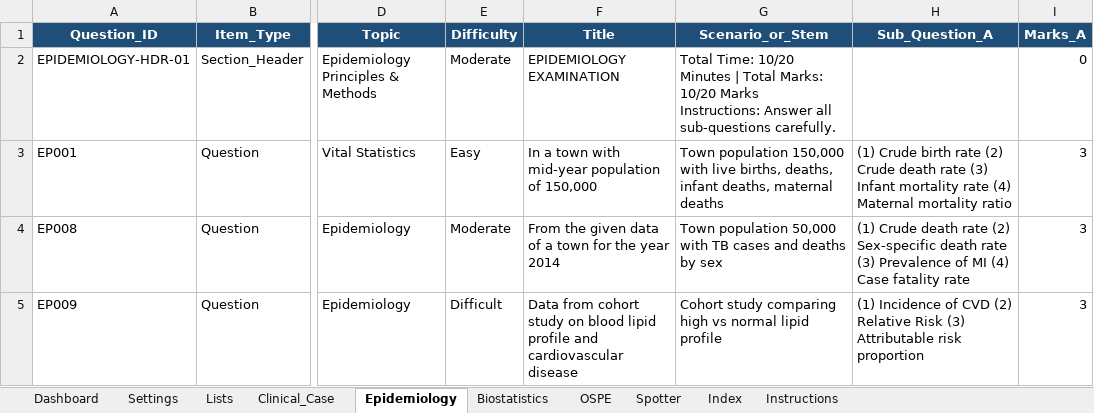
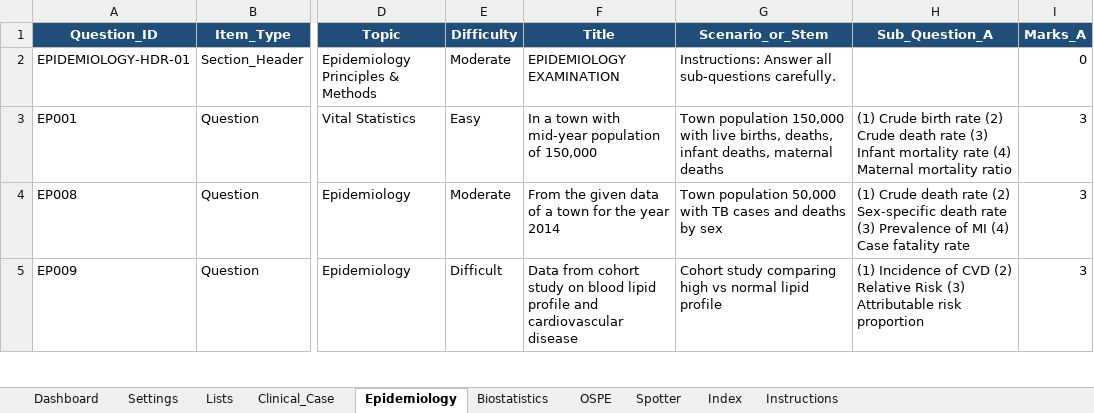
Before and after one commit to SpaRroW410/practical_exam, an Excel workbook: QuestionBank.xlsx, sheet Epidemiology, drawn as a sheet; only a part is shown, gaps mark what is left out; values as stored, in another font and other column widths than the file's, no borders; ↵ is a line break in a cell; the diff names each change by its address in the sheet, - before the commit and + after, or states it on an @@ line.

```diff
--- a/QuestionBank.xlsx (sheet Epidemiology)
+++ b/QuestionBank.xlsx (sheet Epidemiology)
-G2 (Scenario_or_Stem): Total Time: 10/20 Minutes | Total Marks: 10/20 Marks ↵ Instructions: Answer…
+G2 (Scenario_or_Stem): Instructions: Answer…
```
Also changed, not shown: sheet Spotter, sheet OSPE, sheet Clinical_Case, sheet Biostatistics, 7 other files.
